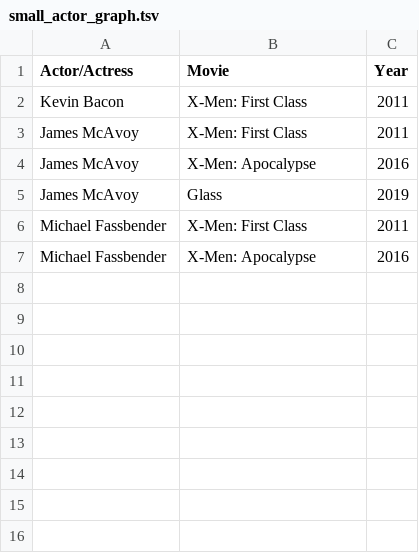
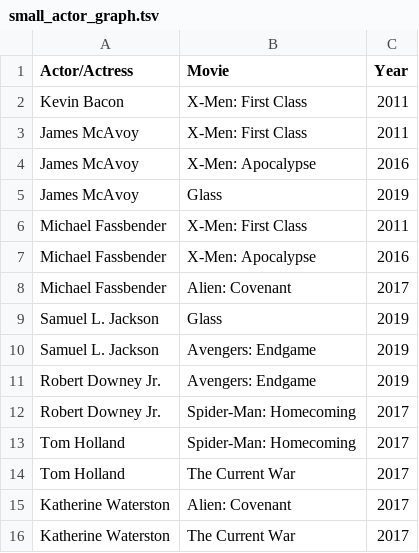
Before and after one commit to audreygao/cse100-pa4, a TSV file: data/small_actor_graph.tsv, drawn as a sheet.

```diff
--- a/data/small_actor_graph.tsv
+++ b/data/small_actor_graph.tsv
@@ -7 +7,10 @@ Michael Fassbender	X-Men: First Class	2011
 Michael Fassbender	X-Men: Apocalypse	2016
+Michael Fassbender	Alien: Covenant	2017
+Samuel L. Jackson	Glass	2019
+Samuel L. Jackson	Avengers: Endgame	2019
+Robert Downey Jr.	Avengers: Endgame	2019
+Robert Downey Jr.	Spider-Man: Homecoming	2017
+Tom Holland	Spider-Man: Homecoming	2017
+Tom Holland	The Current War	2017
+Katherine Waterston	Alien: Covenant	2017
+Katherine Waterston	The Current War	2017
```
Also changed, not shown: 6 other files.
